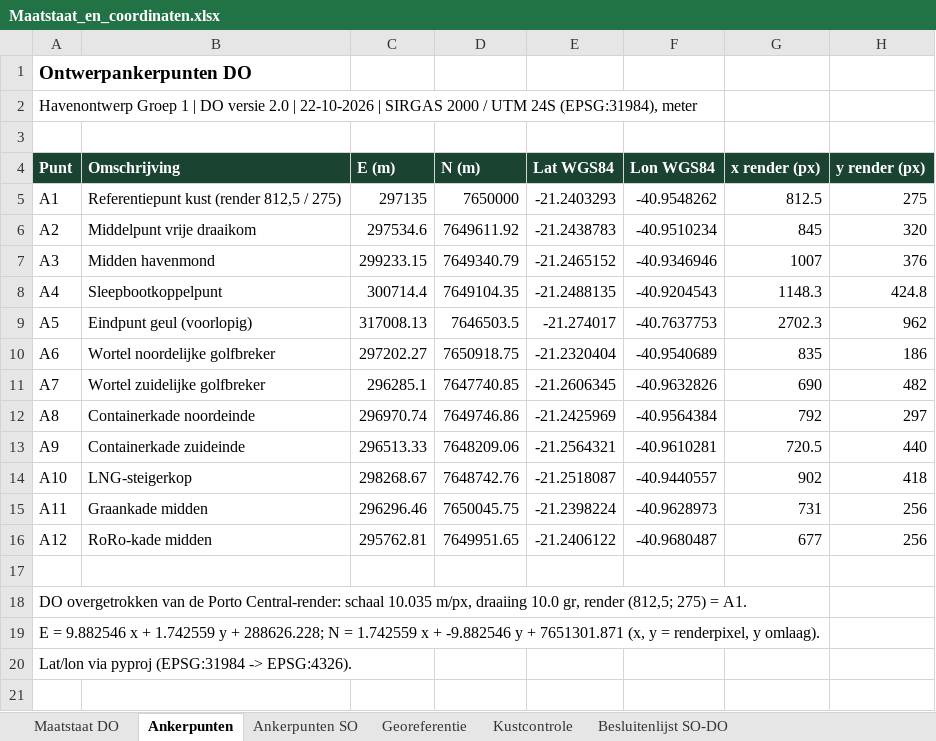
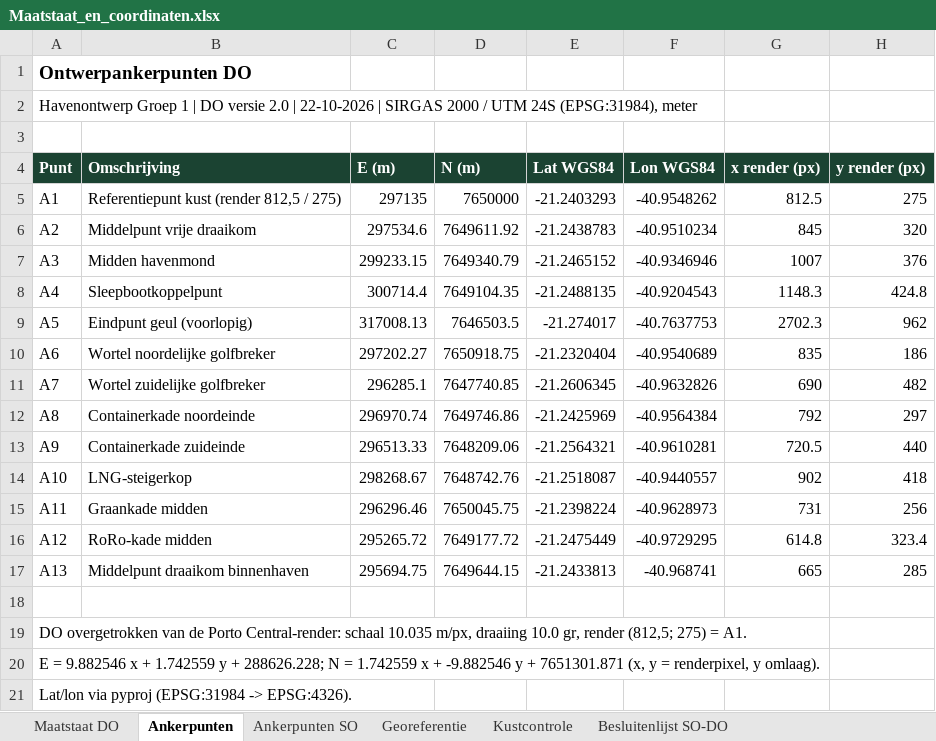
Before and after one commit to Rutmer2004/Leafletmap, an Excel workbook: Maatstaat/Maatstaat_en_coordinaten.xlsx, sheet Ankerpunten, drawn as a sheet; values as stored, in another font and other column widths than the file's, no borders; the diff names each change by its address in the sheet, - before the commit and + after, or states it on an @@ line.

```diff
--- a/Maatstaat/Maatstaat_en_coordinaten.xlsx (sheet Ankerpunten)
+++ b/Maatstaat/Maatstaat_en_coordinaten.xlsx (sheet Ankerpunten)
-C16 (E (m)): 295762.81
+C16 (E (m)): 295265.72
-D16 (N (m)): 7649951.65
+D16 (N (m)): 7649177.72
-E16 (Lat WGS84): -21.2406122
+E16 (Lat WGS84): -21.2475449
-F16 (Lon WGS84): -40.9680487
+F16 (Lon WGS84): -40.9729295
-G16 (x render (px)): 677
+G16 (x render (px)): 614.8
-H16 (y render (px)): 256
+H16 (y render (px)): 323.4
+row 17: A13 | Middelpunt draaikom binnenhaven | 295694.75 | 7649644.15 | -21.2433813 | -40.968741 | 665 | 285
```
Also changed, not shown: sheet Maatstaat DO, sheet Besluitenlijst SO-DO, Onderbouwing/Rekenboek_herontwerp_bijgewerkt.xlsx, 14 other files.
